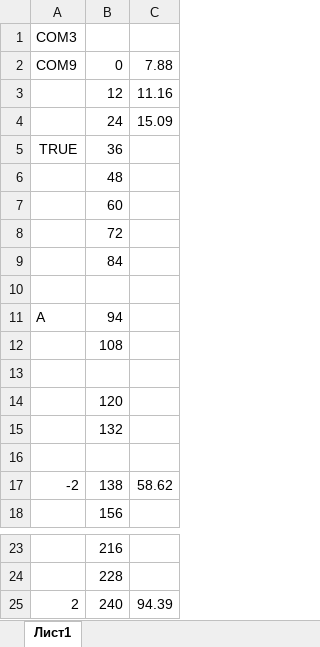
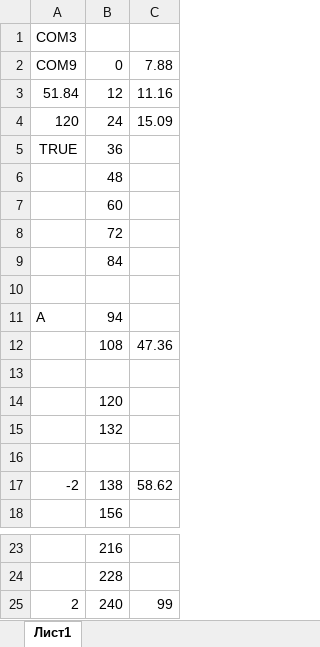
Before and after one commit to Z0R7N/Linearity, an Excel workbook: applications/VBA/testLine.xlsm, sheet Лист1, drawn as a sheet; only a part is shown, gaps mark what is left out; values as stored, in another font and other column widths than the file's, no borders; the diff names each change by its address in the sheet, - before the commit and + after, or states it on an @@ line.

```diff
--- a/applications/VBA/testLine.xlsm (sheet Лист1)
+++ b/applications/VBA/testLine.xlsm (sheet Лист1)
-A3: (empty)
+A3: 51.84
-A4: (empty)
+A4: 120
-C12: (empty)
+C12: 47.36
-C25: 94.39
+C25: 99
```
Also changed, not shown: 1 other file.
